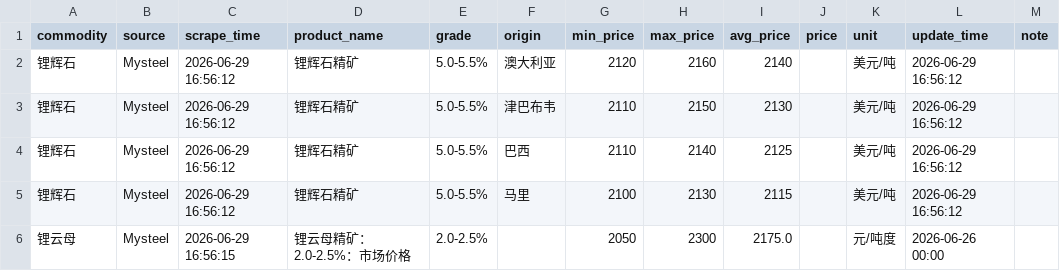
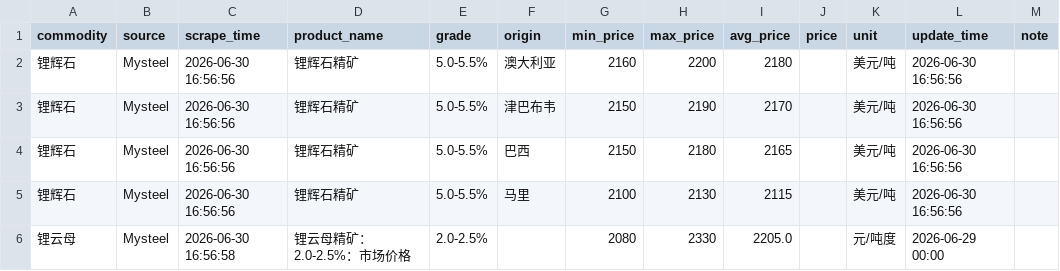
Before and after one commit to bishop801818-debug/ai-daily-report, a CSV file: data/lithium_ore_price.csv, drawn as a sheet.

```diff
--- a/data/lithium_ore_price.csv
+++ b/data/lithium_ore_price.csv
@@ -1,6 +1,6 @@
 commodity,source,scrape_time,product_name,grade,origin,min_price,max_price,avg_price,price,unit,update_time,note
-锂辉石,Mysteel,2026-06-29 16:56:12,锂辉石精矿,5.0-5.5%,澳大利亚,2120,2160,2140,,美元/吨,2026-06-29 16:56:12,
-锂辉石,Mysteel,2026-06-29 16:56:12,锂辉石精矿,5.0-5.5%,津巴布韦,2110,2150,2130,,美元/吨,2026-06-29 16:56:12,
-锂辉石,Mysteel,2026-06-29 16:56:12,锂辉石精矿,5.0-5.5%,巴西,2110,2140,2125,,美元/吨,2026-06-29 16:56:12,
-锂辉石,Mysteel,2026-06-29 16:56:12,锂辉石精矿,5.0-5.5%,马里,2100,2130,2115,,美元/吨,2026-06-29 16:56:12,
-锂云母,Mysteel,2026-06-29 16:56:15,锂云母精矿：2.0-2.5%：市场价格,2.0-2.5%,,2050,2300,2175.0,,元/吨度,2026-06-26 00:00,
+锂辉石,Mysteel,2026-06-30 16:56:56,锂辉石精矿,5.0-5.5%,澳大利亚,2160,2200,2180,,美元/吨,2026-06-30 16:56:56,
+锂辉石,Mysteel,2026-06-30 16:56:56,锂辉石精矿,5.0-5.5%,津巴布韦,2150,2190,2170,,美元/吨,2026-06-30 16:56:56,
+锂辉石,Mysteel,2026-06-30 16:56:56,锂辉石精矿,5.0-5.5%,巴西,2150,2180,2165,,美元/吨,2026-06-30 16:56:56,
+锂辉石,Mysteel,2026-06-30 16:56:56,锂辉石精矿,5.0-5.5%,马里,2100,2130,2115,,美元/吨,2026-06-30 16:56:56,
+锂云母,Mysteel,2026-06-30 16:56:58,锂云母精矿：2.0-2.5%：市场价格,2.0-2.5%,,2080,2330,2205.0,,元/吨度,2026-06-29 00:00,
```
Also changed, not shown: 50 other files.
